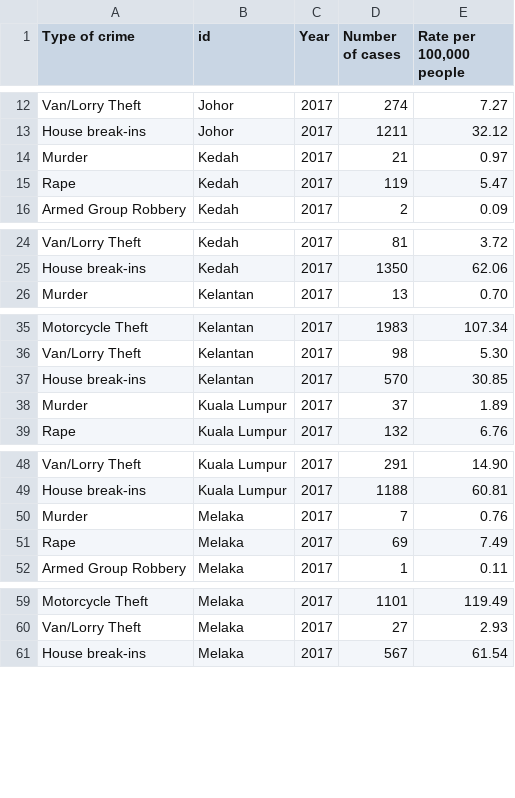
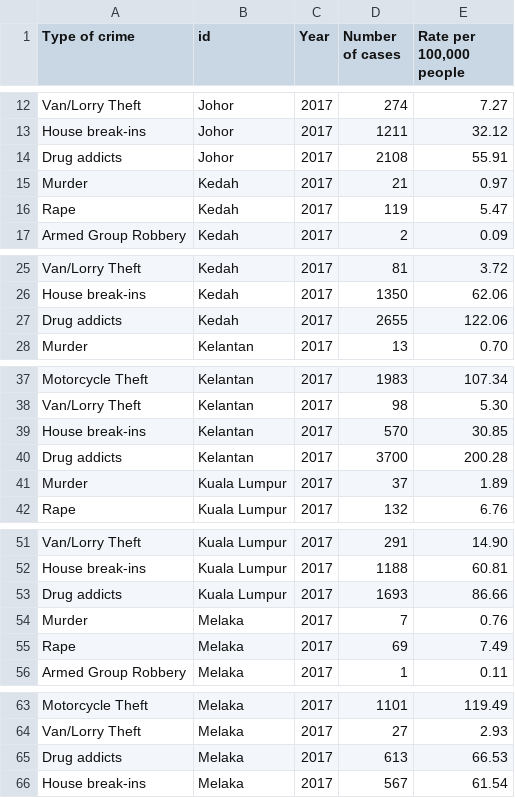
Before and after one commit to Cheryl-Neoh/FIT3179, a CSV file: Assignment 2/Data/Cleaned-2017-crimes.csv, drawn as a sheet; only a part is shown, gaps mark what is left out; the diff covers the shown part only.

```diff
--- a/Assignment 2/Data/Cleaned-2017-crimes.csv
+++ b/Assignment 2/Data/Cleaned-2017-crimes.csv
@@ -13,2 +13,3 @@ Van/Lorry Theft,Johor,2017,274,7.27
 House break-ins,Johor,2017,1211,32.12
+Drug addicts,Johor,2017,2108,55.91
 Murder,Kedah,2017,21,0.97
@@ -25,2 +26,3 @@ Van/Lorry Theft,Kedah,2017,81,3.72
 House break-ins,Kedah,2017,1350,62.06
+Drug addicts,Kedah,2017,2655,122.06
 Murder,Kelantan,2017,13,0.70
@@ -37,2 +39,3 @@ Van/Lorry Theft,Kelantan,2017,98,5.30
 House break-ins,Kelantan,2017,570,30.85
+Drug addicts,Kelantan,2017,3700,200.28
 Murder,Kuala Lumpur,2017,37,1.89
@@ -49,2 +52,3 @@ Van/Lorry Theft,Kuala Lumpur,2017,291,14.90
 House break-ins,Kuala Lumpur,2017,1188,60.81
+Drug addicts,Kuala Lumpur,2017,1693,86.66
 Murder,Melaka,2017,7,0.76
@@ -60,2 +64,3 @@ Motorcycle Theft,Melaka,2017,1101,119.49
 Van/Lorry Theft,Melaka,2017,27,2.93
+Drug addicts,Melaka,2017,613,66.53
 House break-ins,Melaka,2017,567,61.54
```
Also changed, not shown: 9 added rows elsewhere in this file, Assignment 2/Data/Cleaned-2018-crimes.csv, Assignment 2/Data/Cleaned-2019-crimes.csv.
